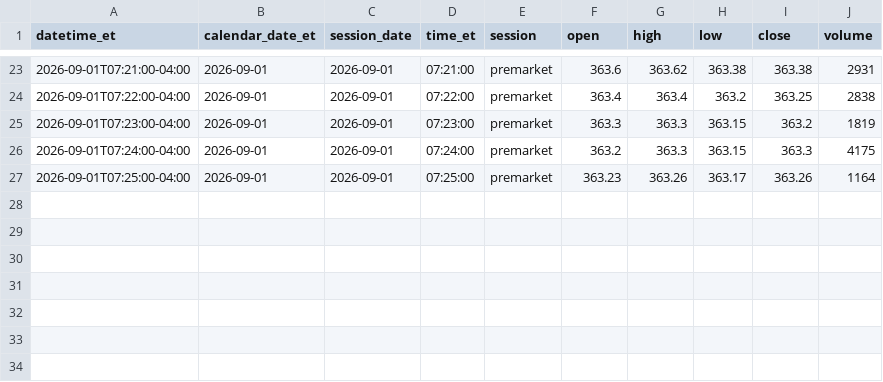
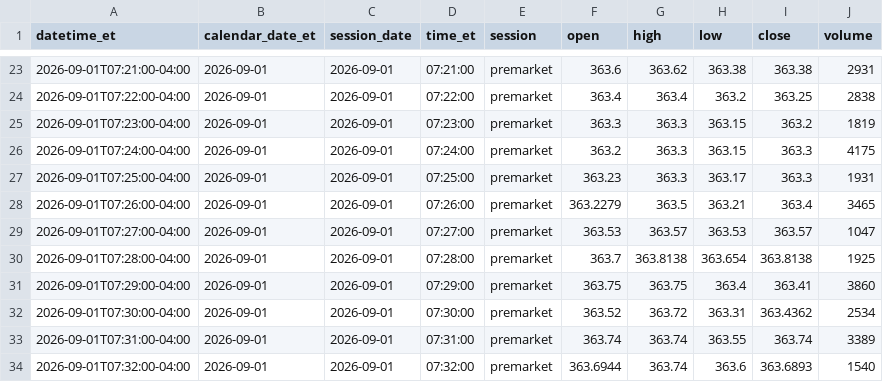
Before and after one commit to senthilaimhighrealty/tsla-chatgpt-primary, a CSV file: tsla_1min.csv, drawn as a sheet; only a part is shown, gaps mark what is left out.

Commit message:
schwab v2 truncate+load current session 2026-09-01 rows=33

```diff
--- a/tsla_1min.csv
+++ b/tsla_1min.csv
@@ -26,2 +26,9 @@ datetime_et,calendar_date_et,session_date,time_et,session,open,high,low,close,vo
 2026-09-01T07:24:00-04:00,2026-09-01,2026-09-01,07:24:00,premarket,363.2,363.3,363.15,363.3,4175
-2026-09-01T07:25:00-04:00,2026-09-01,2026-09-01,07:25:00,premarket,363.23,363.26,363.17,363.26,1164
+2026-09-01T07:25:00-04:00,2026-09-01,2026-09-01,07:25:00,premarket,363.23,363.3,363.17,363.3,1931
+2026-09-01T07:26:00-04:00,2026-09-01,2026-09-01,07:26:00,premarket,363.2279,363.5,363.21,363.4,3465
+2026-09-01T07:27:00-04:00,2026-09-01,2026-09-01,07:27:00,premarket,363.53,363.57,363.53,363.57,1047
+2026-09-01T07:28:00-04:00,2026-09-01,2026-09-01,07:28:00,premarket,363.7,363.8138,363.654,363.8138,1925
+2026-09-01T07:29:00-04:00,2026-09-01,2026-09-01,07:29:00,premarket,363.75,363.75,363.4,363.41,3860
+2026-09-01T07:30:00-04:00,2026-09-01,2026-09-01,07:30:00,premarket,363.52,363.72,363.31,363.4362,2534
+2026-09-01T07:31:00-04:00,2026-09-01,2026-09-01,07:31:00,premarket,363.74,363.74,363.55,363.74,3389
+2026-09-01T07:32:00-04:00,2026-09-01,2026-09-01,07:32:00,premarket,363.6944,363.74,363.6,363.6893,1540
```
